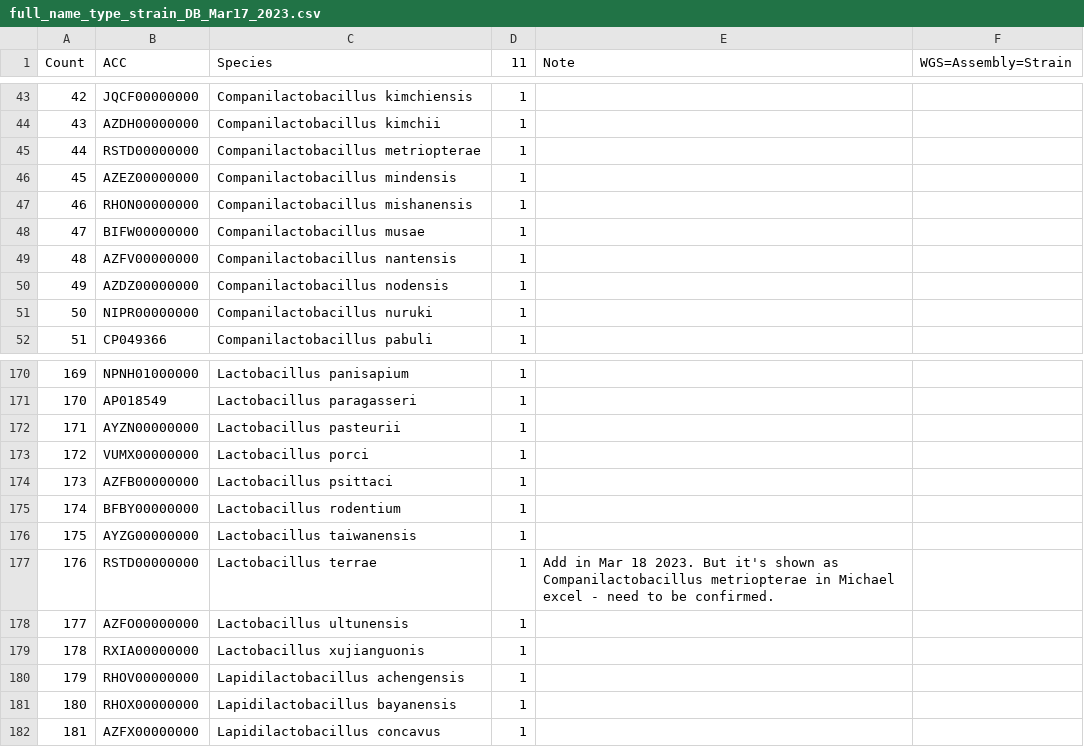
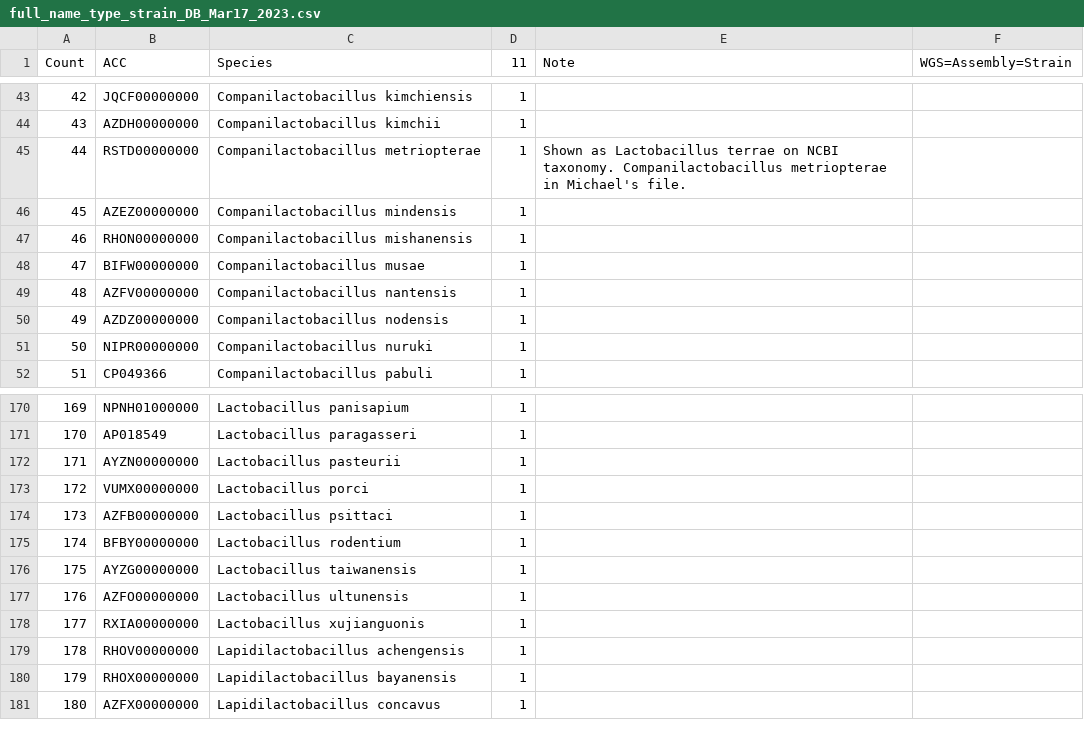
Before and after one commit to nanzhen102/Phylogenetic_tree_edit, a CSV file: full_name_type_strain_DB_Mar17_2023.csv, drawn as a sheet; only a part is shown, gaps mark what is left out; removed rows and columns are numbered as before the commit, all else as after; the diff names each change by its address in the sheet, - before the commit and + after, or states it on an @@ line.

Commit message:
Update full_name_type_strain_DB_Mar17_2023.csv

```diff
--- a/full_name_type_strain_DB_Mar17_2023.csv
+++ b/full_name_type_strain_DB_Mar17_2023.csv
-E45 (Note): (empty)
+E45 (Note): Shown as Lactobacillus terrae on NCBI taxonomy. Companilactobacillus metriopterae in Michael's file.
-row 177: 176 | RSTD00000000 | Lactobacillus terrae | 1 | Add in Mar 18 2023. But it's shown as Companilactobacillus metriopterae in Michael excel - need to be confirmed.
@@ column A (Count) renumbered from row 177 down @@
```
